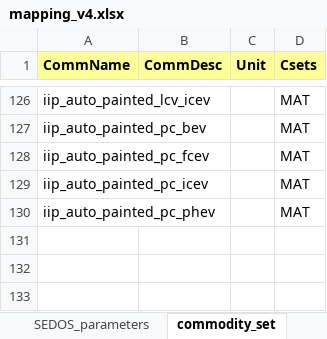
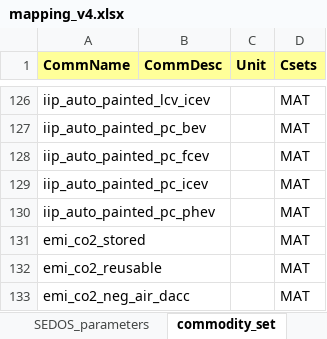
Before and after one commit to sedos-project/data_adapter_times, an Excel workbook: config_data/mapping_v4.xlsx, sheet commodity_set, drawn as a sheet; only a part is shown, gaps mark what is left out; values as stored, in another font and other column widths than the file's, no borders; conditional formats not drawn; the diff names each change by its address in the sheet, - before the commit and + after, or states it on an @@ line.

```diff
--- a/config_data/mapping_v4.xlsx (sheet commodity_set)
+++ b/config_data/mapping_v4.xlsx (sheet commodity_set)
+row 131: emi_co2_stored |  |  | MAT
+row 132: emi_co2_reusable |  |  | MAT
+row 133: emi_co2_neg_air_dacc |  |  | MAT
```
Also changed, not shown: config_data/SysSettings.xlsx, output_data/Scen_emission_all_ind.xlsx, 3 other files.
